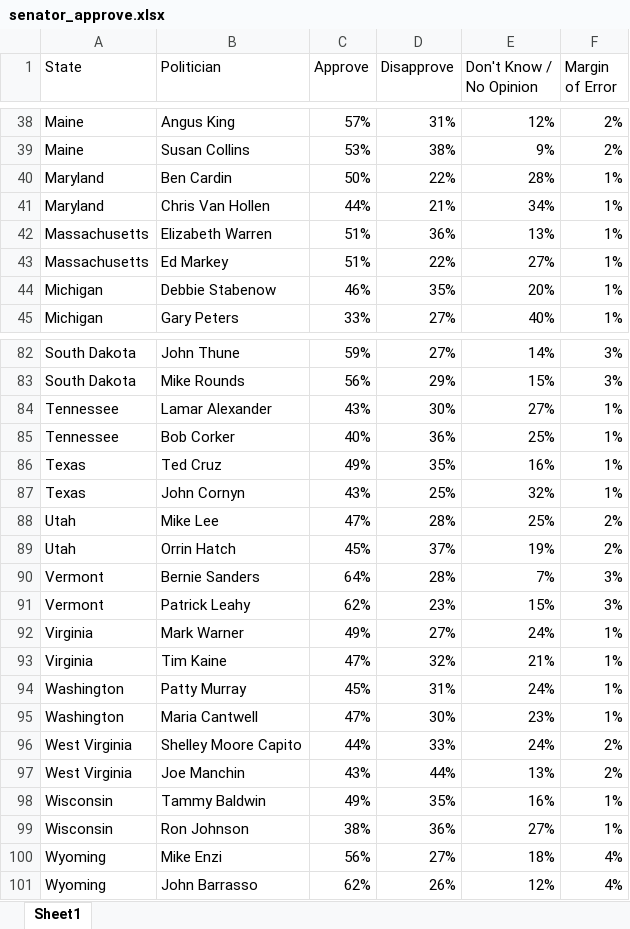
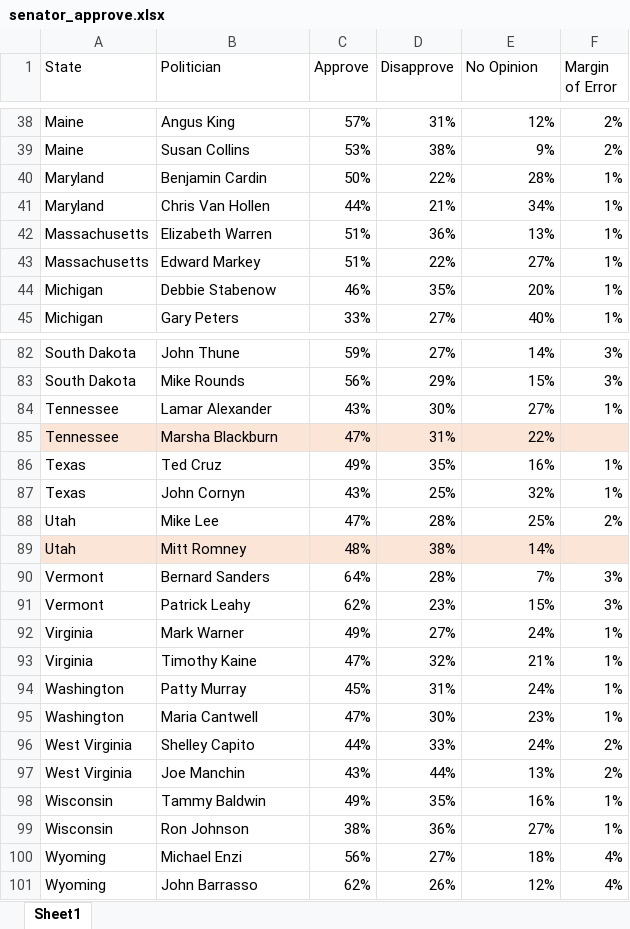
Before and after one commit to sai-praneeth-reddy/GT_Final_Project, an Excel workbook: Data/senator_approve.xlsx, sheet Sheet1, drawn as a sheet; only a part is shown, gaps mark what is left out; values as stored, in another font and other column widths than the file's, no borders; removed rows and columns are numbered as before the commit, all else as after; the diff covers the shown part only; the diff names each change by its address in the sheet, - before the commit and + after, or states it on an @@ line.

```diff
--- a/Data/senator_approve.xlsx (sheet Sheet1)
+++ b/Data/senator_approve.xlsx (sheet Sheet1)
-E1: Don't Know / No Opinion
+E1: No Opinion
-B40 (Politician): Ben Cardin
+B40 (Politician): Benjamin Cardin
-B43 (Politician): Ed Markey
+B43 (Politician): Edward Markey
-row 85: Tennessee | Bob Corker | 40% | 36% | 25% | 1%
+row 85: Tennessee | Marsha Blackburn | 47% | 31% | 22%
-row 89: Utah | Orrin Hatch | 45% | 37% | 19% | 2%
+row 89: Utah | Mitt Romney | 48% | 38% | 14%
-B90 (Politician): Bernie Sanders
+B90 (Politician): Bernard Sanders
-B93 (Politician): Tim Kaine
+B93 (Politician): Timothy Kaine
-B96 (Politician): Shelley Moore Capito
+B96 (Politician): Shelley Capito
-B100 (Politician): Mike Enzi
+B100 (Politician): Michael Enzi
```
Also changed, not shown: 7 added rows, 7 removed rows, 14 edited cells and cell formats elsewhere in this sheet, Data/Images.xlsx, 11 other files.
